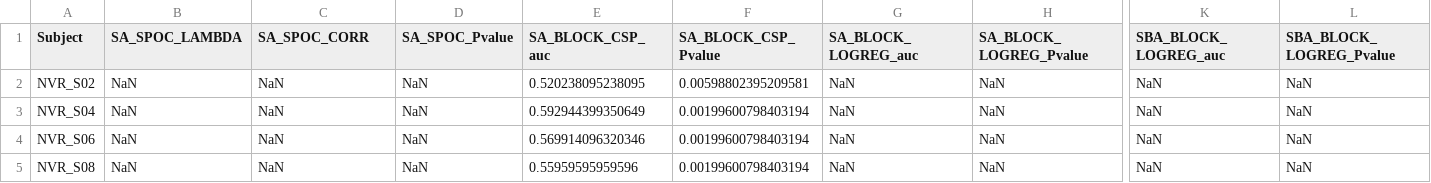
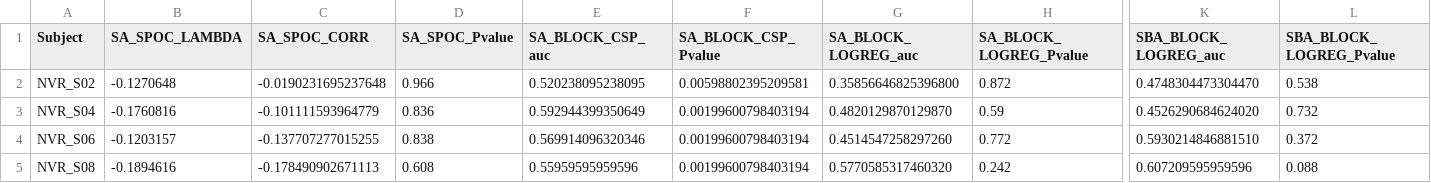
Before and after one commit to NeVRo-study/NeVRo, a CSV file: Results/Tables/results_across_methods_mov_supplementary_analysis.csv, drawn as a sheet; only a part is shown, gaps mark what is left out; the diff covers the shown part only; the diff names each change by its address in the sheet, - before the commit and + after, or states it on an @@ line.

```diff
--- a/Results/Tables/results_across_methods_mov_supplementary_analysis.csv
+++ b/Results/Tables/results_across_methods_mov_supplementary_analysis.csv
-B2 (SA_SPOC_LAMBDA): NaN
+B2 (SA_SPOC_LAMBDA): -0.1270648
-C2 (SA_SPOC_CORR): NaN
+C2 (SA_SPOC_CORR): -0.0190231695237648
-D2 (SA_SPOC_Pvalue): NaN
+D2 (SA_SPOC_Pvalue): 0.966
-G2 (SA_BLOCK_LOGREG_auc): NaN
+G2 (SA_BLOCK_LOGREG_auc): 0.35856646825396800
-H2 (SA_BLOCK_LOGREG_Pvalue): NaN
+H2 (SA_BLOCK_LOGREG_Pvalue): 0.872
-K2 (SBA_BLOCK_LOGREG_auc): NaN
+K2 (SBA_BLOCK_LOGREG_auc): 0.4748304473304470
-L2 (SBA_BLOCK_LOGREG_Pvalue): NaN
+L2 (SBA_BLOCK_LOGREG_Pvalue): 0.538
-B3 (SA_SPOC_LAMBDA): NaN
+B3 (SA_SPOC_LAMBDA): -0.1760816
-C3 (SA_SPOC_CORR): NaN
+C3 (SA_SPOC_CORR): -0.101111593964779
-D3 (SA_SPOC_Pvalue): NaN
+D3 (SA_SPOC_Pvalue): 0.836
-G3 (SA_BLOCK_LOGREG_auc): NaN
+G3 (SA_BLOCK_LOGREG_auc): 0.4820129870129870
-H3 (SA_BLOCK_LOGREG_Pvalue): NaN
+H3 (SA_BLOCK_LOGREG_Pvalue): 0.59
-K3 (SBA_BLOCK_LOGREG_auc): NaN
+K3 (SBA_BLOCK_LOGREG_auc): 0.4526290684624020
-L3 (SBA_BLOCK_LOGREG_Pvalue): NaN
+L3 (SBA_BLOCK_LOGREG_Pvalue): 0.732
-B4 (SA_SPOC_LAMBDA): NaN
+B4 (SA_SPOC_LAMBDA): -0.1203157
-C4 (SA_SPOC_CORR): NaN
+C4 (SA_SPOC_CORR): -0.137707277015255
-D4 (SA_SPOC_Pvalue): NaN
+D4 (SA_SPOC_Pvalue): 0.838
-G4 (SA_BLOCK_LOGREG_auc): NaN
+G4 (SA_BLOCK_LOGREG_auc): 0.4514547258297260
-H4 (SA_BLOCK_LOGREG_Pvalue): NaN
+H4 (SA_BLOCK_LOGREG_Pvalue): 0.772
-K4 (SBA_BLOCK_LOGREG_auc): NaN
+K4 (SBA_BLOCK_LOGREG_auc): 0.5930214846881510
-L4 (SBA_BLOCK_LOGREG_Pvalue): NaN
+L4 (SBA_BLOCK_LOGREG_Pvalue): 0.372
-B5 (SA_SPOC_LAMBDA): NaN
+B5 (SA_SPOC_LAMBDA): -0.1894616
-C5 (SA_SPOC_CORR): NaN
+C5 (SA_SPOC_CORR): -0.178490902671113
-D5 (SA_SPOC_Pvalue): NaN
+D5 (SA_SPOC_Pvalue): 0.608
-G5 (SA_BLOCK_LOGREG_auc): NaN
+G5 (SA_BLOCK_LOGREG_auc): 0.5770585317460320
-H5 (SA_BLOCK_LOGREG_Pvalue): NaN
+H5 (SA_BLOCK_LOGREG_Pvalue): 0.242
-K5 (SBA_BLOCK_LOGREG_auc): NaN
+K5 (SBA_BLOCK_LOGREG_auc): 0.607209595959596
-L5 (SBA_BLOCK_LOGREG_Pvalue): NaN
+L5 (SBA_BLOCK_LOGREG_Pvalue): 0.088
```
Also changed, not shown: 105 edited cells elsewhere in this file, Results/Tables/results_across_methods_nomov_supplementary_analysis.csv.
